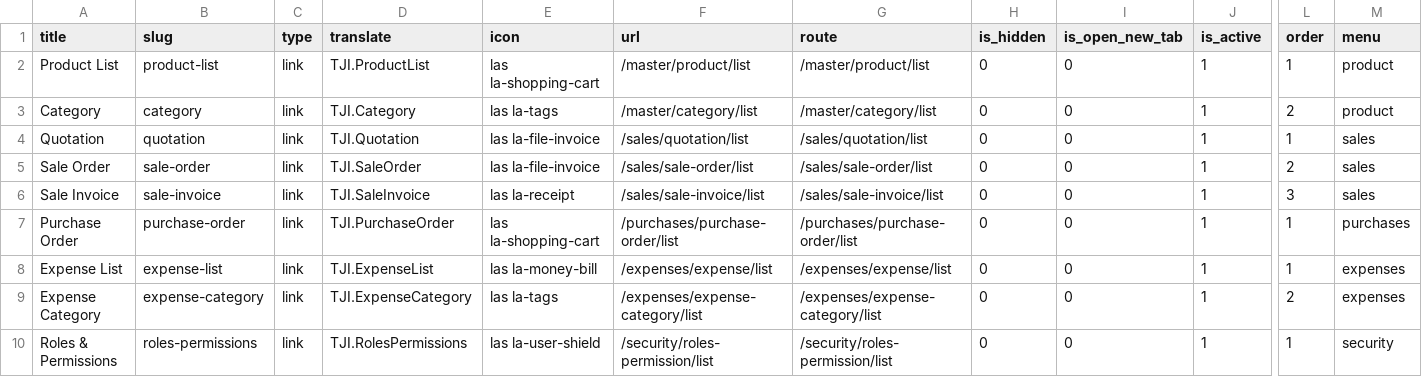
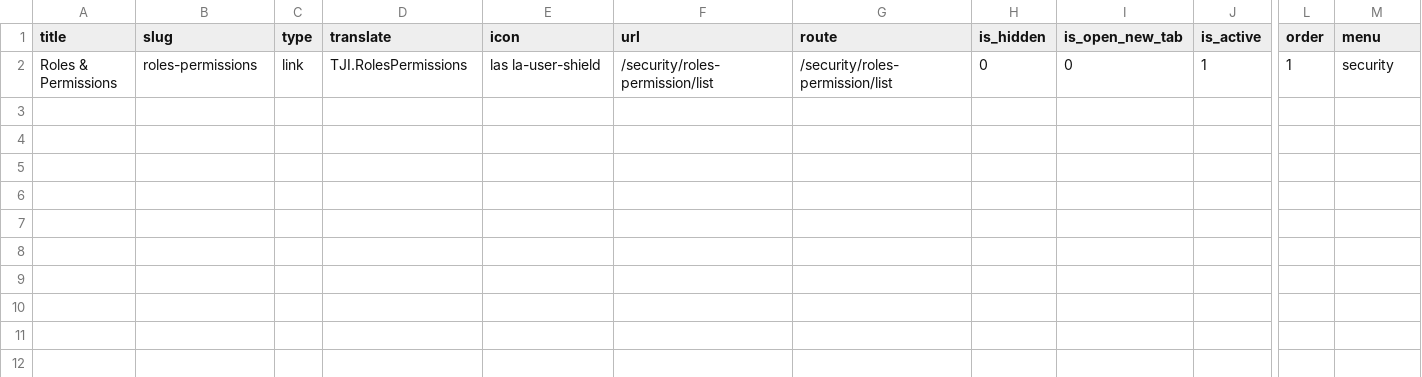
Before and after one commit to jeyaashok/app_bracezin_kiosk, a CSV file: packages/bracezin/layout/database/seeders/layout_files/sub_menu.csv, drawn as a sheet; only a part is shown, gaps mark what is left out; rows hold the shown columns only; the diff names each change by its address in the sheet, - before the commit and + after, or states it on an @@ line.

```diff
--- a/packages/bracezin/layout/database/seeders/layout_files/sub_menu.csv
+++ b/packages/bracezin/layout/database/seeders/layout_files/sub_menu.csv
-row 2: Product List | product-list | link | TJI.ProductList | las la-shopping-cart | /master/product/list | /master/product/list | 0 | 0 | 1 | 1 | product
-row 3: Category | category | link | TJI.Category | las la-tags | /master/category/list | /master/category/list | 0 | 0 | 1 | 2 | product
-row 4: Quotation | quotation | link | TJI.Quotation | las la-file-invoice | /sales/quotation/list | /sales/quotation/list | 0 | 0 | 1 | 1 | sales
-row 5: Sale Order | sale-order | link | TJI.SaleOrder | las la-file-invoice | /sales/sale-order/list | /sales/sale-order/list | 0 | 0 | 1 | 2 | sales
-row 6: Sale Invoice | sale-invoice | link | TJI.SaleInvoice | las la-receipt | /sales/sale-invoice/list | /sales/sale-invoice/list | 0 | 0 | 1 | 3 | sales
-row 7: Purchase Order | purchase-order | link | TJI.PurchaseOrder | las la-shopping-cart | /purchases/purchase-order/list | /purchases/purchase-order/list | 0 | 0 | 1 | 1 | purchases
-row 8: Expense List | expense-list | link | TJI.ExpenseList | las la-money-bill | /expenses/expense/list | /expenses/expense/list | 0 | 0 | 1 | 1 | expenses
-row 9: Expense Category | expense-category | link | TJI.ExpenseCategory | las la-tags | /expenses/expense-category/list | /expenses/expense-category/list | 0 | 0 | 1 | 2 | expenses
```
Also changed, not shown: packages/bracezin/layout/database/seeders/layout_files/menu.csv, packages/bracezin/role/database/seeders/role_files/permissions.csv, 32 other files.
